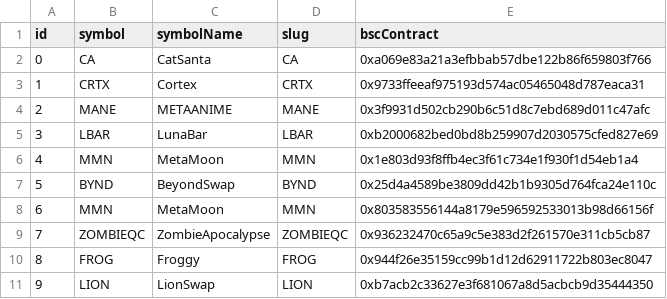
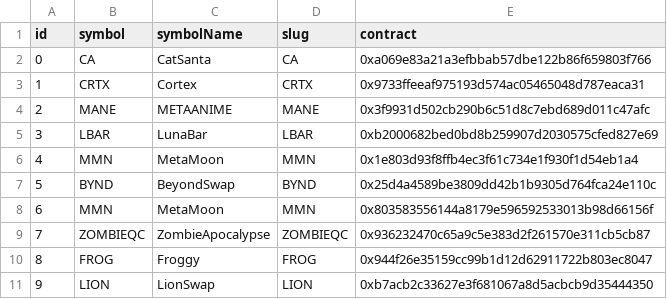
Before and after one commit to Marcos1995/coinMarketCap, a CSV file: tokenFOMObscContracts.csv, drawn as a sheet.

```diff
--- a/tokenFOMObscContracts.csv
+++ b/tokenFOMObscContracts.csv
@@ -1,2 +1,2 @@
-id,symbol,symbolName,slug,bscContract
+id,symbol,symbolName,slug,contract
 0,CA,CatSanta,CA,0xa069e83a21a3efbbab57dbe122b86f659803f766
```
Also changed, not shown: 5 other files.
